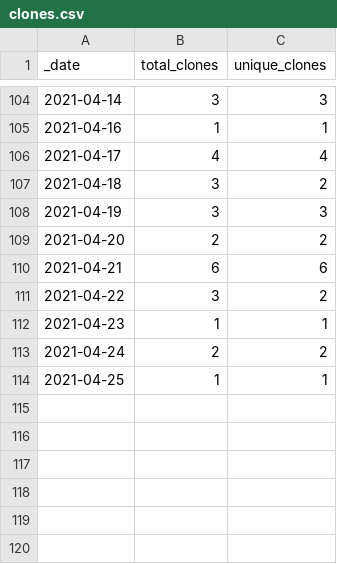
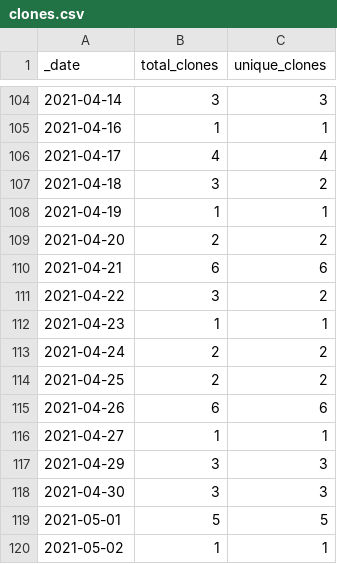
Before and after one commit to 0m4r/MMM-covid19, a CSV file: traffic/clones.csv, drawn as a sheet; only a part is shown, gaps mark what is left out.

```diff
--- a/traffic/clones.csv
+++ b/traffic/clones.csv
@@ -107,3 +107,3 @@ _date,total_clones,unique_clones
 2021-04-18,3,2
-2021-04-19,3,3
+2021-04-19,1,1
 2021-04-20,2,2
@@ -113,2 +113,8 @@ _date,total_clones,unique_clones
 2021-04-24,2,2
-2021-04-25,1,1
+2021-04-25,2,2
+2021-04-26,6,6
+2021-04-27,1,1
+2021-04-29,3,3
+2021-04-30,3,3
+2021-05-01,5,5
+2021-05-02,1,1
```
Also changed, not shown: traffic/views.csv, 1 other file.
